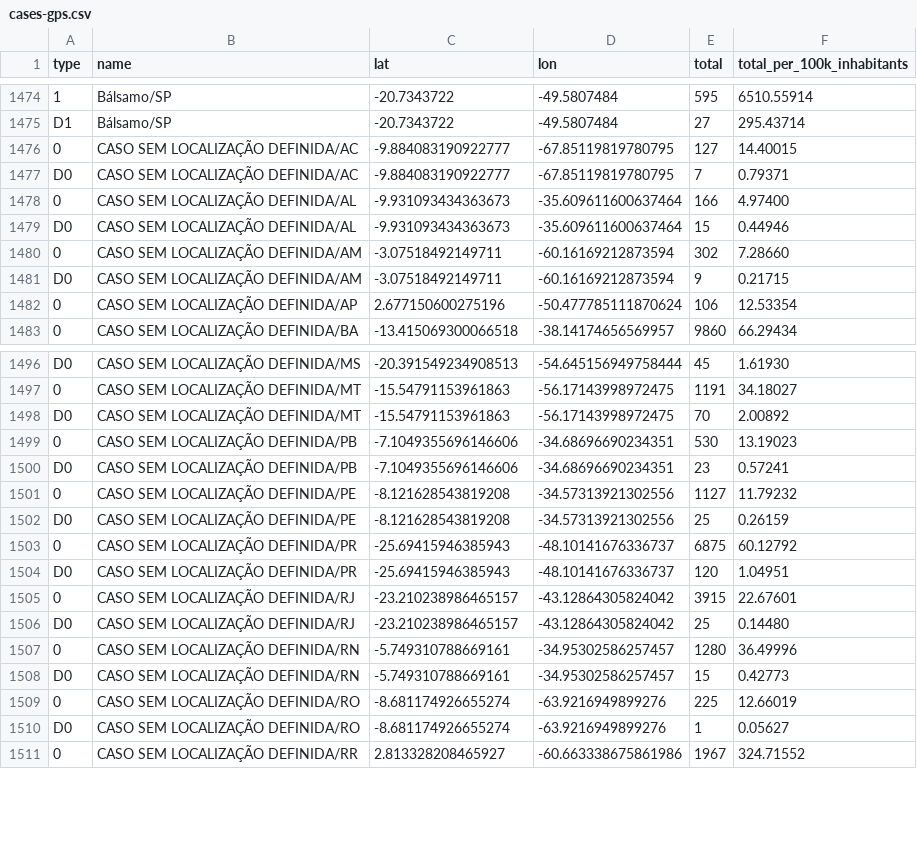
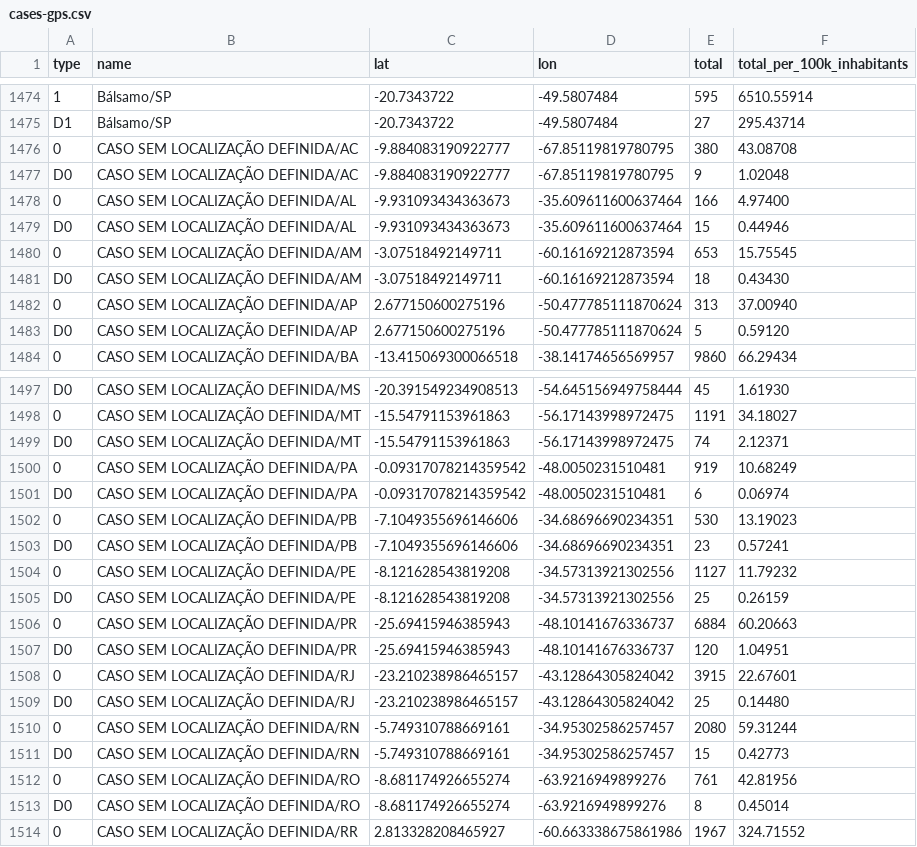
Before and after one commit to wcota/covid19br, a CSV file: cases-gps.csv, drawn as a sheet; only a part is shown, gaps mark what is left out; addresses are those after the commit; the diff covers the shown part only; the diff names each change by its address in the sheet, - before the commit and + after, or states it on an @@ line.

```diff
--- a/cases-gps.csv
+++ b/cases-gps.csv
-E1476 (total): 127
+E1476 (total): 380
-F1476 (total_per_100k_inhabitants): 14.40015
+F1476 (total_per_100k_inhabitants): 43.08708
-E1477 (total): 7
+E1477 (total): 9
-F1477 (total_per_100k_inhabitants): 0.79371
+F1477 (total_per_100k_inhabitants): 1.02048
-E1480 (total): 302
+E1480 (total): 653
-F1480 (total_per_100k_inhabitants): 7.28660
+F1480 (total_per_100k_inhabitants): 15.75545
-E1481 (total): 9
+E1481 (total): 18
-F1481 (total_per_100k_inhabitants): 0.21715
+F1481 (total_per_100k_inhabitants): 0.43430
-E1482 (total): 106
+E1482 (total): 313
-F1482 (total_per_100k_inhabitants): 12.53354
+F1482 (total_per_100k_inhabitants): 37.00940
+row 1483: D0 | CASO SEM LOCALIZAÇÃO DEFINIDA/AP | 2.677150600275196 | -50.477785111870624 | 5 | 0.59120
-E1499 (total): 70
+E1499 (total): 74
-F1499 (total_per_100k_inhabitants): 2.00892
+F1499 (total_per_100k_inhabitants): 2.12371
+row 1500: 0 | CASO SEM LOCALIZAÇÃO DEFINIDA/PA | -0.09317078214359542 | -48.0050231510481 | 919 | 10.68249
+row 1501: D0 | CASO SEM LOCALIZAÇÃO DEFINIDA/PA | -0.09317078214359542 | -48.0050231510481 | 6 | 0.06974
-E1506 (total): 6875
+E1506 (total): 6884
-F1506 (total_per_100k_inhabitants): 60.12792
+F1506 (total_per_100k_inhabitants): 60.20663
-E1510 (total): 1280
+E1510 (total): 2080
-F1510 (total_per_100k_inhabitants): 36.49996
+F1510 (total_per_100k_inhabitants): 59.31244
-E1512 (total): 225
+E1512 (total): 761
-F1512 (total_per_100k_inhabitants): 12.66019
+F1512 (total_per_100k_inhabitants): 42.81956
-E1513 (total): 1
+E1513 (total): 8
-F1513 (total_per_100k_inhabitants): 0.05627
+F1513 (total_per_100k_inhabitants): 0.45014
```
Also changed, not shown: 14 edited cells elsewhere in this file, _tests_meta.csv, cases-brazil-cities.csv, 3 other files.
